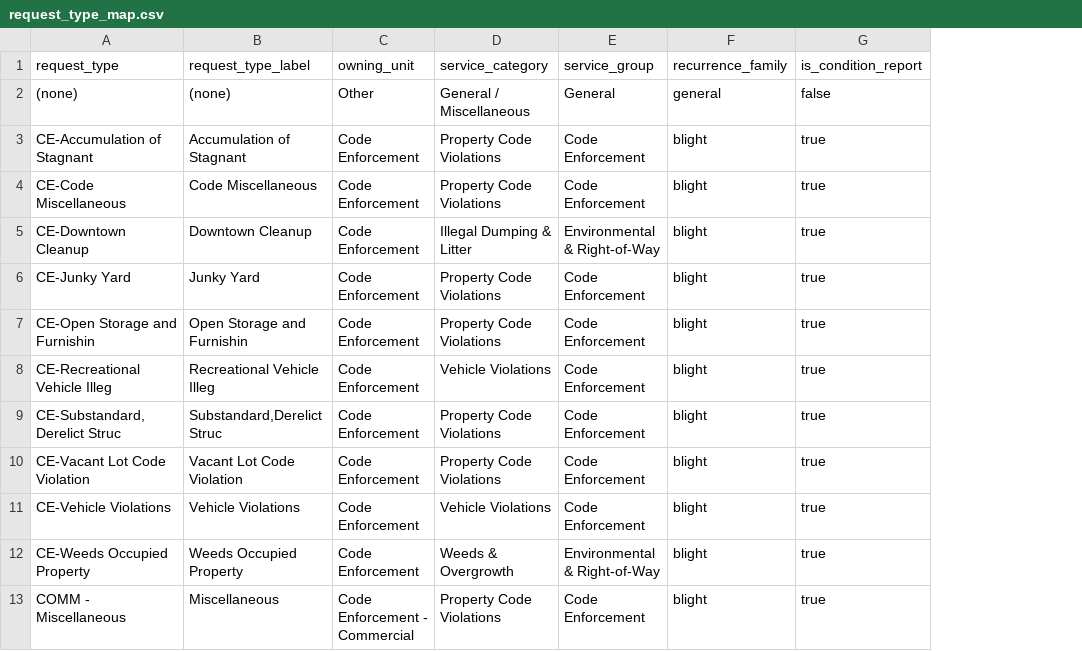
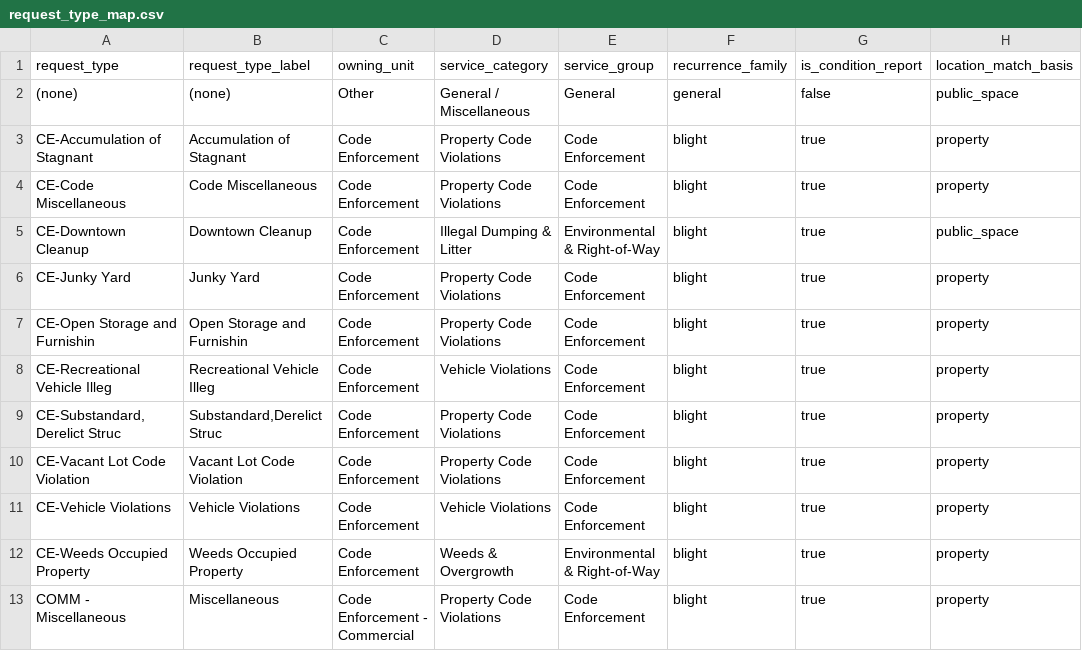
Before and after one commit to jpbranson/mem-311, a CSV file: dbt/seeds/request_type_map.csv, drawn as a sheet; only a part is shown; the diff names each change by its address in the sheet, - before the commit and + after, or states it on an @@ line.

```diff
--- a/dbt/seeds/request_type_map.csv
+++ b/dbt/seeds/request_type_map.csv
+column H (location_match_basis), rows 2-13: public_space | property | property | public_space | property | property | property | property | property | property | property | property
```
Also changed, not shown: 34 other files.
